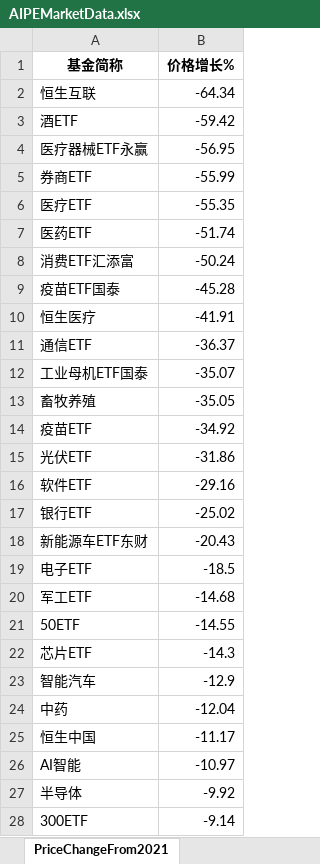
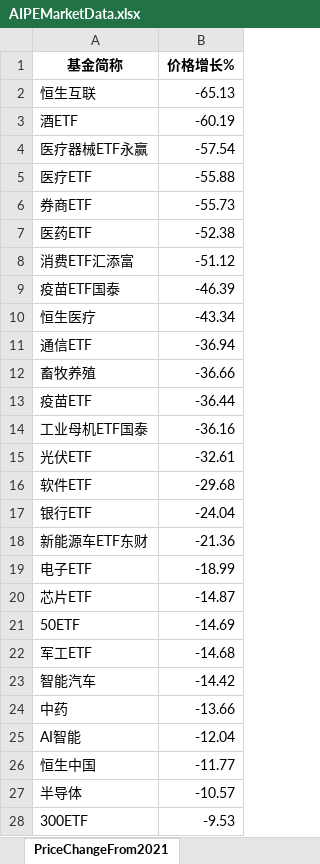
Before and after one commit to digital-era/AIPEMarketDashboard, an Excel workbook: AIPEMarketData.xlsx, sheet PriceChangeFrom2021, drawn as a sheet; only a part is shown; values as stored, in another font and other column widths than the file's, no borders; removed rows and columns are numbered as before the commit, all else as after; the diff covers the shown part only; the diff names each change by its address in the sheet, - before the commit and + after, or states it on an @@ line.

```diff
--- a/AIPEMarketData.xlsx (sheet PriceChangeFrom2021)
+++ b/AIPEMarketData.xlsx (sheet PriceChangeFrom2021)
-B2 (价格增长%): -64.34
+B2 (价格增长%): -65.13
-B3 (价格增长%): -59.42
+B3 (价格增长%): -60.19
-B4 (价格增长%): -56.95
+B4 (价格增长%): -57.54
-row 5: 券商ETF | -55.99
-B5 (价格增长%): -55.35
+B5 (价格增长%): -55.88
+row 6: 券商ETF | -55.73
-B7 (价格增长%): -51.74
+B7 (价格增长%): -52.38
-B8 (价格增长%): -50.24
+B8 (价格增长%): -51.12
-B9 (价格增长%): -45.28
+B9 (价格增长%): -46.39
-B10 (价格增长%): -41.91
+B10 (价格增长%): -43.34
-B11 (价格增长%): -36.37
+B11 (价格增长%): -36.94
-row 12: 工业母机ETF国泰 | -35.07
-B12 (价格增长%): -35.05
+B12 (价格增长%): -36.66
-B13 (价格增长%): -34.92
+B13 (价格增长%): -36.44
+row 14: 工业母机ETF国泰 | -36.16
-B15 (价格增长%): -31.86
+B15 (价格增长%): -32.61
-B16 (价格增长%): -29.16
+B16 (价格增长%): -29.68
-B17 (价格增长%): -25.02
+B17 (价格增长%): -24.04
-B18 (价格增长%): -20.43
+B18 (价格增长%): -21.36
-B19 (价格增长%): -18.5
+B19 (价格增长%): -18.99
+row 20: 芯片ETF | -14.87
+row 21: 50ETF | -14.69
-row 21: 50ETF | -14.55
-row 22: 芯片ETF | -14.3
-B23 (价格增长%): -12.9
+B23 (价格增长%): -14.42
-B24 (价格增长%): -12.04
+B24 (价格增长%): -13.66
-row 25: 恒生中国 | -11.17
-B25 (价格增长%): -10.97
+B25 (价格增长%): -12.04
+row 26: 恒生中国 | -11.77
-B27 (价格增长%): -9.92
+B27 (价格增长%): -10.57
-B28 (价格增长%): -9.14
+B28 (价格增长%): -9.53
```
Also changed, not shown: 2 added rows, 2 removed rows and 31 edited cells elsewhere in this sheet, sheet DistributeHotIndustry, sheet PriceThisYearChange, sheet TopStockIn5DaysMainFund, sheet ShareChangeFrom2021, sheet ShareThisYearChange, sheet ARGroup, 7 more sheets, 1 other file.
